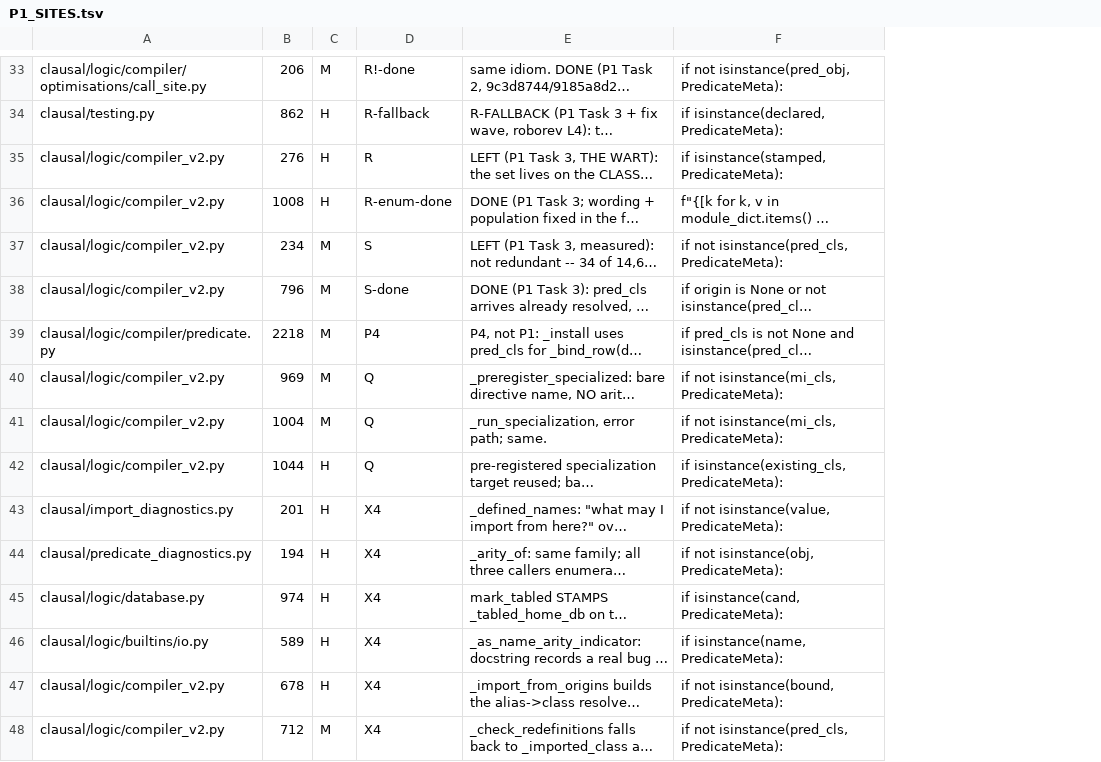
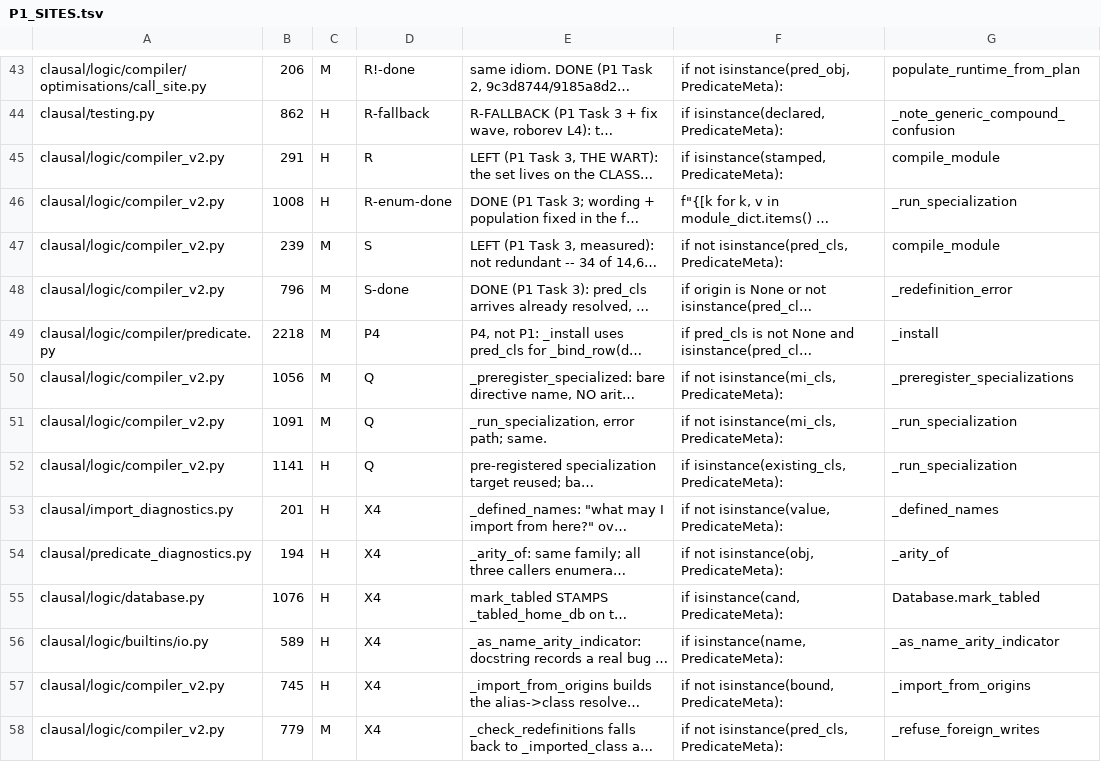
Before and after one commit to neurosymbolica/clausal-prolog, a TSV file: tools/predmeta_census/P1_SITES.tsv, drawn as a sheet; only a part is shown, gaps mark what is left out; long unchanged cells end in …; addresses are those after the commit; the diff covers the shown part only; the diff names each change by its address in the sheet, - before the commit and + after, or states it on an @@ line.

```diff
--- a/tools/predmeta_census/P1_SITES.tsv
+++ b/tools/predmeta_census/P1_SITES.tsv
+column G, rows 43-58: populate_runtime_from_plan | _note_generic_compound_confusion | compile_module | _run_specialization | compile_module | _redefinition_error | _install | _preregister_specializations | _run_specialization | _run_specialization | _defined_names | _arity_of | Database.mark_tabled | _as_name_arity_indicator | _import_from_origins | _refuse_foreign_writes
-B45: 276
+B45: 291
-B47: 234
+B47: 239
-B50: 969
+B50: 1056
-B51: 1004
+B51: 1091
-B52: 1044
+B52: 1141
-B55: 974
+B55: 1076
-B57: 678
+B57: 745
-B58: 712
+B58: 779
```
Also changed, not shown: 10 added rows and 20 edited cells elsewhere in this file, 2 other files.
